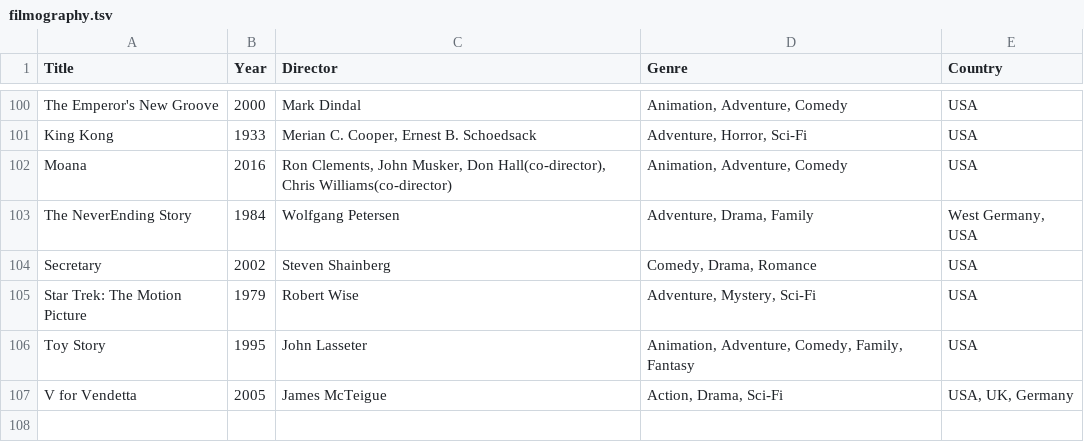
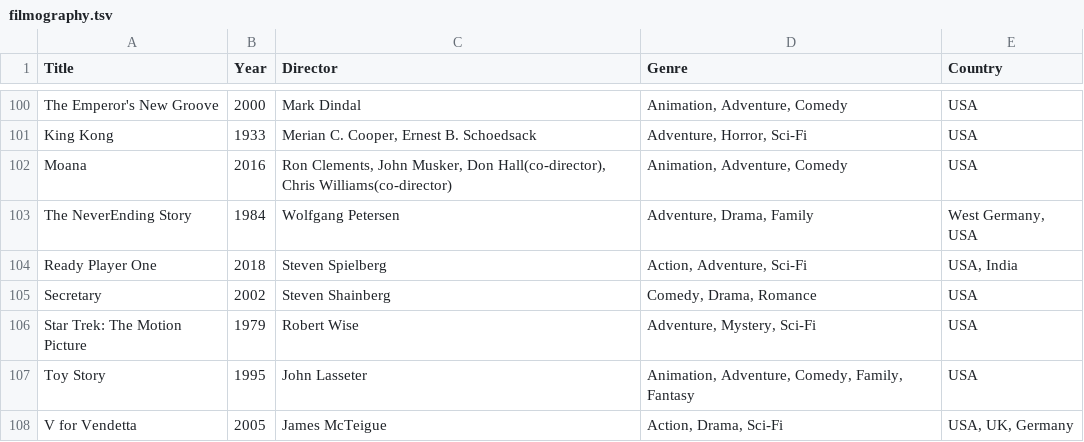
Before and after one commit to mad4j/book-mdpc, a TSV file: filmography.tsv, drawn as a sheet; only a part is shown, gaps mark what is left out.

```diff
--- a/filmography.tsv
+++ b/filmography.tsv
@@ -103,2 +103,3 @@ Moana	2016	Ron Clements, John Musker, Don Hall(co-director), Chris Williams(co-d
 The NeverEnding Story	1984	Wolfgang Petersen	Adventure, Drama, Family	West Germany, USA
+Ready Player One	2018	Steven Spielberg	Action, Adventure, Sci-Fi	USA, India
 Secretary	2002	Steven Shainberg	Comedy, Drama, Romance	USA
```
Also changed, not shown: 4 other files.
